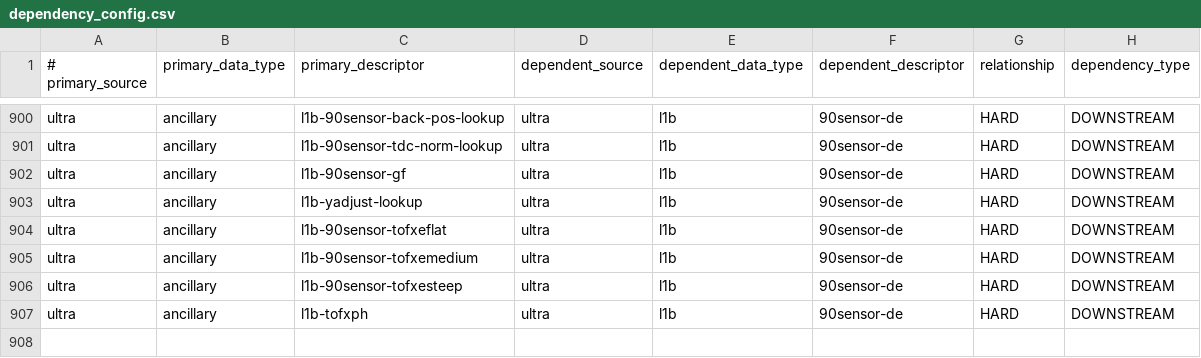
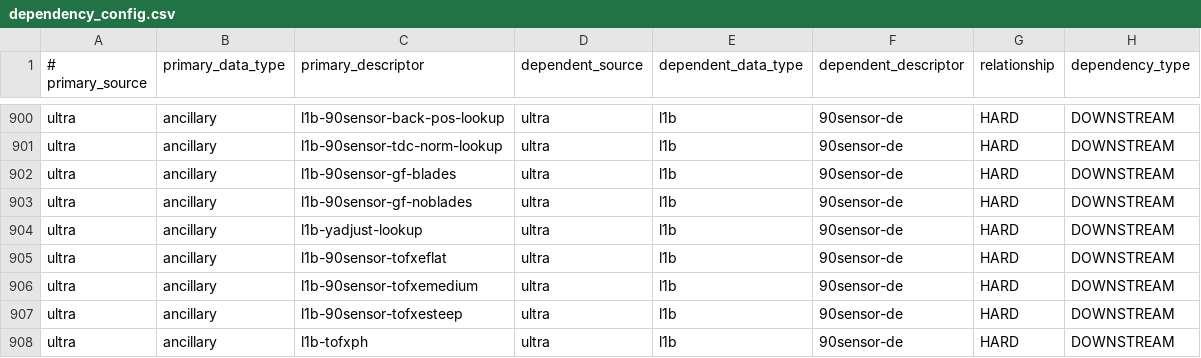
Before and after one commit to laspsandoval/sds-data-manager, a CSV file: sds_data_manager/lambda_code/SDSCode/pipeline_lambdas/dependency_config.csv, drawn as a sheet; only a part is shown, gaps mark what is left out; the shorter side is filled out with more unchanged rows.

Commit message:
correct ancillary desc for 90 sensor

```diff
--- a/sds_data_manager/lambda_code/SDSCode/pipeline_lambdas/dependency_config.csv
+++ b/sds_data_manager/lambda_code/SDSCode/pipeline_lambdas/dependency_config.csv
@@ -901,3 +901,4 @@ ultra, ancillary, l1b-90sensor-back-pos-lookup, ultra, l1b, 90sensor-de, HARD, D
 ultra, ancillary, l1b-90sensor-tdc-norm-lookup, ultra, l1b, 90sensor-de, HARD, DOWNSTREAM
-ultra, ancillary, l1b-90sensor-gf, ultra, l1b, 90sensor-de, HARD, DOWNSTREAM
+ultra, ancillary, l1b-90sensor-gf-blades, ultra, l1b, 90sensor-de, HARD, DOWNSTREAM
+ultra, ancillary, l1b-90sensor-gf-noblades, ultra, l1b, 90sensor-de, HARD, DOWNSTREAM
 ultra, ancillary, l1b-yadjust-lookup, ultra, l1b, 90sensor-de, HARD, DOWNSTREAM
```
